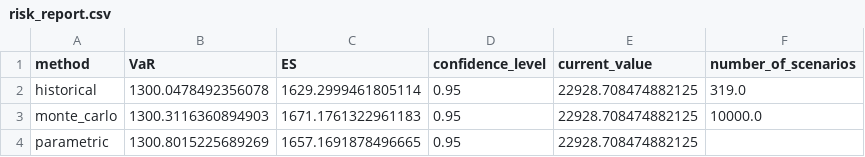
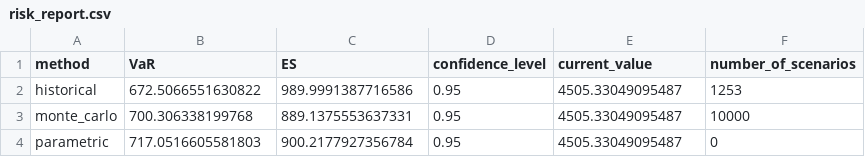
Before and after one commit to elisatofanelli/risk, a CSV file: outputs/risk_report.csv, drawn as a sheet.

```diff
--- a/outputs/risk_report.csv
+++ b/outputs/risk_report.csv
@@ -1,4 +1,4 @@
 method,VaR,ES,confidence_level,current_value,number_of_scenarios
-historical,1300.0478492356078,1629.2999461805114,0.95,22928.708474882125,319.0
-monte_carlo,1300.3116360894903,1671.1761322961183,0.95,22928.708474882125,10000.0
-parametric,1300.8015225689269,1657.1691878496665,0.95,22928.708474882125,
+historical,672.5066551630822,989.9991387716586,0.95,4505.33049095487,1253
+monte_carlo,700.306338199768,889.1375553637331,0.95,4505.33049095487,10000
+parametric,717.0516605581803,900.2177927356784,0.95,4505.33049095487,0
```
Also changed, not shown: outputs/backtest_summary.csv, 17 other files.
